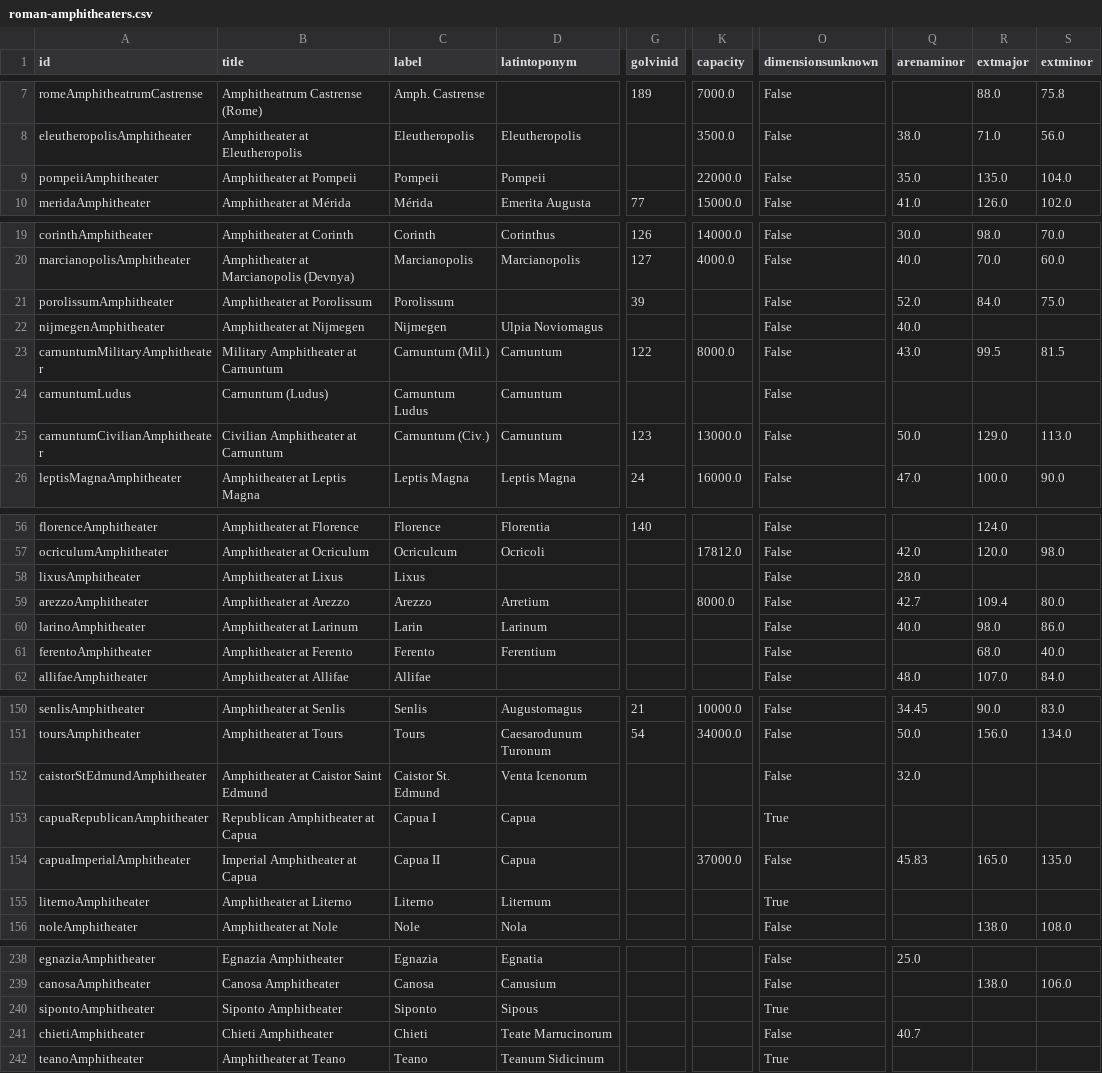
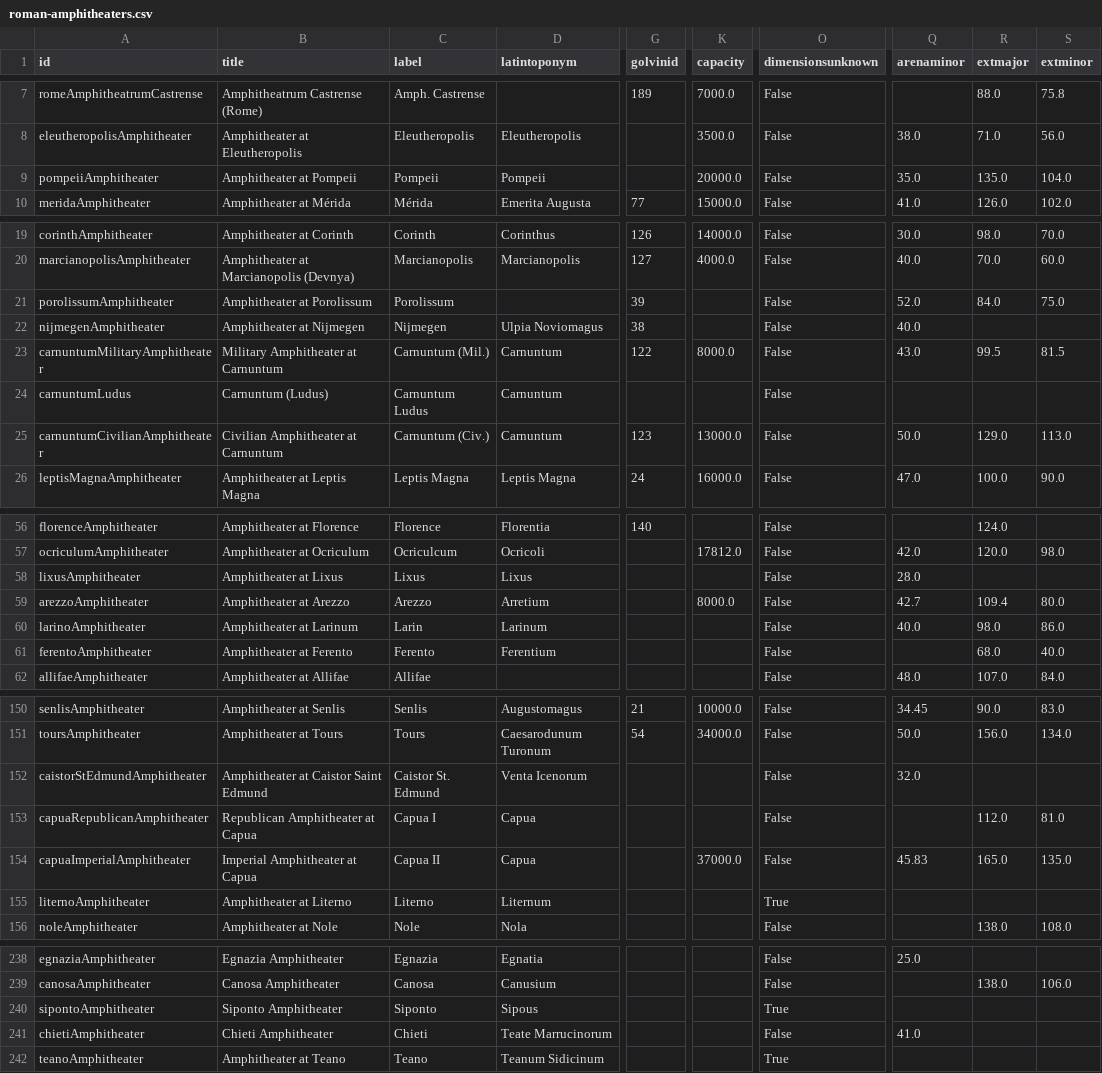
Before and after one commit to roman-amphitheaters/roman-amphitheaters, a CSV file: roman-amphitheaters.csv, drawn as a sheet; only a part is shown, gaps mark what is left out; the diff names each change by its address in the sheet, - before the commit and + after, or states it on an @@ line.

```diff
--- a/roman-amphitheaters.csv
+++ b/roman-amphitheaters.csv
-K9 (capacity): 22000.0
+K9 (capacity): 20000.0
-G22 (golvinid): (empty)
+G22 (golvinid): 38
-D58 (latintoponym): (empty)
+D58 (latintoponym): Lixus
-O153 (dimensionsunknown): True
+O153 (dimensionsunknown): False
-R153 (extmajor): (empty)
+R153 (extmajor): 112.0
-S153 (extminor): (empty)
+S153 (extminor): 81.0
-Q241 (arenaminor): 40.7
+Q241 (arenaminor): 41.0
```
Also changed, not shown: 2 other files.
